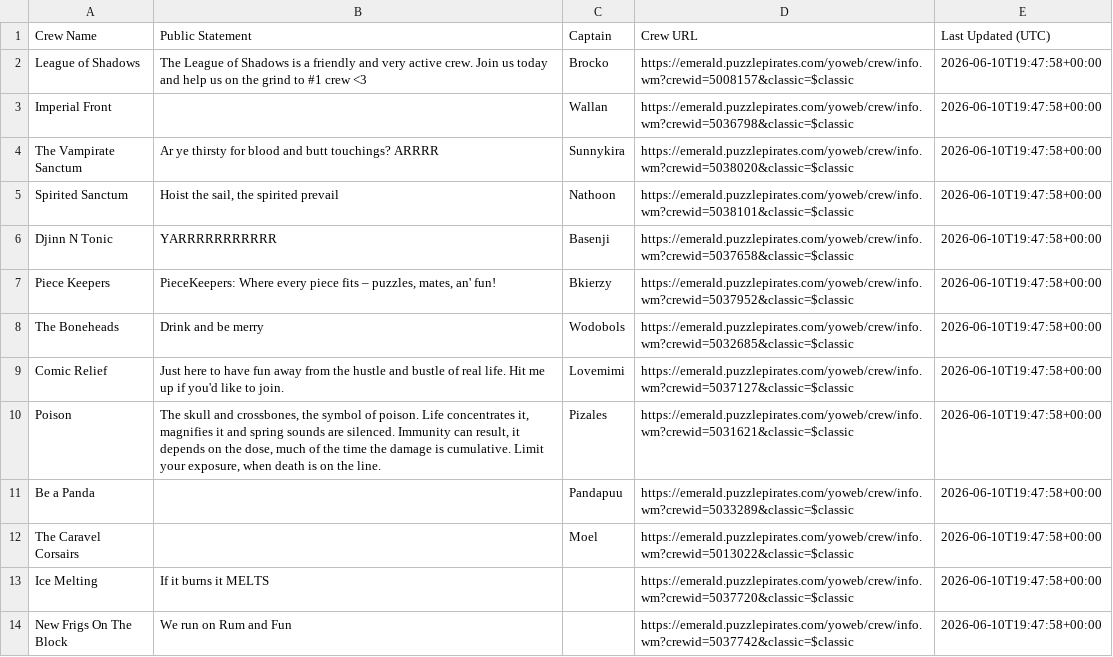
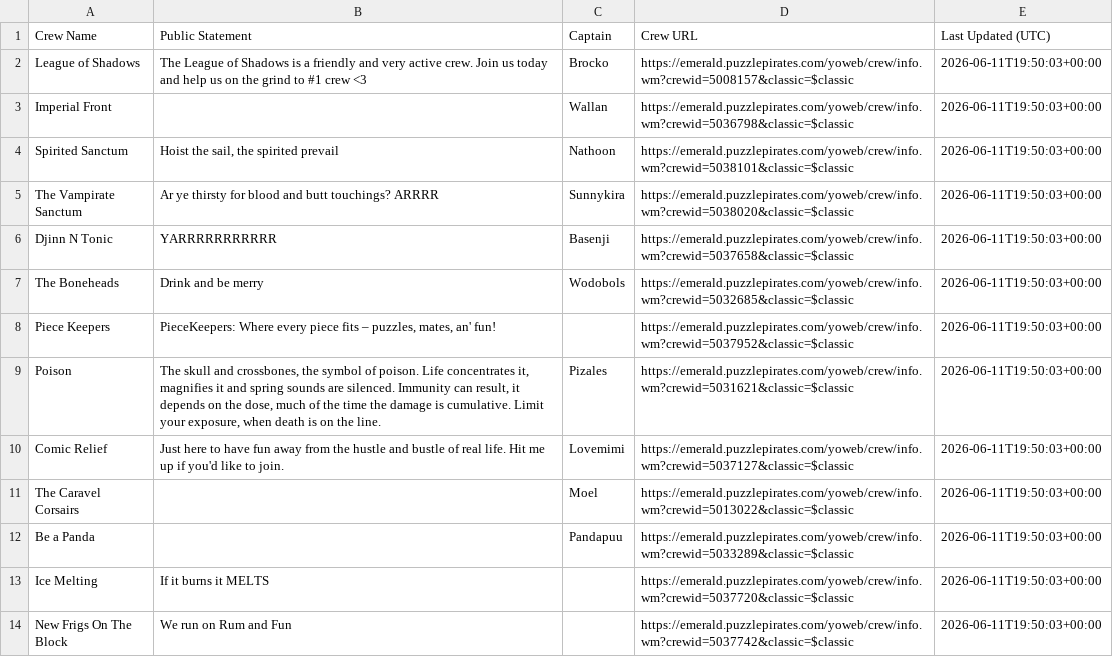
Before and after one commit to RikitoC/RikitoC.github.io, a CSV file: data/crew_details.csv, drawn as a sheet; only a part is shown; the diff covers the shown part only.

```diff
--- a/data/crew_details.csv
+++ b/data/crew_details.csv
@@ -1,14 +1,14 @@
 Crew Name,Public Statement,Captain,Crew URL,Last Updated (UTC)
-League of Shadows,The League of Shadows is a friendly and very active crew. Join us today and help us on the grind to #1 crew <3,Brocko,https://emerald.puzzlepirates.com/yoweb/crew/info.wm?crewid=5008157&classic=$classic,2026-06-10T19:47:58+00:00
-Imperial Front,,Wallan,https://emerald.puzzlepirates.com/yoweb/crew/info.wm?crewid=5036798&classic=$classic,2026-06-10T19:47:58+00:00
-The Vampirate Sanctum,Ar ye thirsty for blood and butt touchings? ARRRR,Sunnykira,https://emerald.puzzlepirates.com/yoweb/crew/info.wm?crewid=5038020&classic=$classic,2026-06-10T19:47:58+00:00
-Spirited Sanctum,"Hoist the sail, the spirited prevail",Nathoon,https://emerald.puzzlepirates.com/yoweb/crew/info.wm?crewid=5038101&classic=$classic,2026-06-10T19:47:58+00:00
-Djinn N Tonic,YARRRRRRRRRRR,Basenji,https://emerald.puzzlepirates.com/yoweb/crew/info.wm?crewid=5037658&classic=$classic,2026-06-10T19:47:58+00:00
-Piece Keepers,"PieceKeepers: Where every piece fits – puzzles, mates, an' fun!",Bkierzy,https://emerald.puzzlepirates.com/yoweb/crew/info.wm?crewid=5037952&classic=$classic,2026-06-10T19:47:58+00:00
-The Boneheads,Drink and be merry,Wodobols,https://emerald.puzzlepirates.com/yoweb/crew/info.wm?crewid=5032685&classic=$classic,2026-06-10T19:47:58+00:00
-Comic Relief,Just here to have fun away from the hustle and bustle of real life. Hit me up if you'd like to join.,Lovemimi,https://emerald.puzzlepirates.com/yoweb/crew/info.wm?crewid=5037127&classic=$classic,2026-06-10T19:47:58+00:00
-Poison,"The skull and crossbones, the symbol of poison. Life concentrates it, magnifies it and spring sounds are silenced. Immunity can result, it depends on the dose, much of the time the damage is cumulative. Limit your exposure, when death is on the line.",Pizales,https://emerald.puzzlepirates.com/yoweb/crew/info.wm?crewid=5031621&classic=$classic,2026-06-10T19:47:58+00:00
-Be a Panda,,Pandapuu,https://emerald.puzzlepirates.com/yoweb/crew/info.wm?crewid=5033289&classic=$classic,2026-06-10T19:47:58+00:00
-The Caravel Corsairs,,Moel,https://emerald.puzzlepirates.com/yoweb/crew/info.wm?crewid=5013022&classic=$classic,2026-06-10T19:47:58+00:00
-Ice Melting,If it burns it MELTS,,https://emerald.puzzlepirates.com/yoweb/crew/info.wm?crewid=5037720&classic=$classic,2026-06-10T19:47:58+00:00
-New Frigs On The Block,We run on Rum and Fun,,https://emerald.puzzlepirates.com/yoweb/crew/info.wm?crewid=5037742&classic=$classic,2026-06-10T19:47:58+00:00
+League of Shadows,The League of Shadows is a friendly and very active crew. Join us today and help us on the grind to #1 crew <3,Brocko,https://emerald.puzzlepirates.com/yoweb/crew/info.wm?crewid=5008157&classic=$classic,2026-06-11T19:50:03+00:00
+Imperial Front,,Wallan,https://emerald.puzzlepirates.com/yoweb/crew/info.wm?crewid=5036798&classic=$classic,2026-06-11T19:50:03+00:00
+Spirited Sanctum,"Hoist the sail, the spirited prevail",Nathoon,https://emerald.puzzlepirates.com/yoweb/crew/info.wm?crewid=5038101&classic=$classic,2026-06-11T19:50:03+00:00
+The Vampirate Sanctum,Ar ye thirsty for blood and butt touchings? ARRRR,Sunnykira,https://emerald.puzzlepirates.com/yoweb/crew/info.wm?crewid=5038020&classic=$classic,2026-06-11T19:50:03+00:00
+Djinn N Tonic,YARRRRRRRRRRR,Basenji,https://emerald.puzzlepirates.com/yoweb/crew/info.wm?crewid=5037658&classic=$classic,2026-06-11T19:50:03+00:00
+The Boneheads,Drink and be merry,Wodobols,https://emerald.puzzlepirates.com/yoweb/crew/info.wm?crewid=5032685&classic=$classic,2026-06-11T19:50:03+00:00
+Piece Keepers,"PieceKeepers: Where every piece fits – puzzles, mates, an' fun!",,https://emerald.puzzlepirates.com/yoweb/crew/info.wm?crewid=5037952&classic=$classic,2026-06-11T19:50:03+00:00
+Poison,"The skull and crossbones, the symbol of poison. Life concentrates it, magnifies it and spring sounds are silenced. Immunity can result, it depends on the dose, much of the time the damage is cumulative. Limit your exposure, when death is on the line.",Pizales,https://emerald.puzzlepirates.com/yoweb/crew/info.wm?crewid=5031621&classic=$classic,2026-06-11T19:50:03+00:00
+Comic Relief,Just here to have fun away from the hustle and bustle of real life. Hit me up if you'd like to join.,Lovemimi,https://emerald.puzzlepirates.com/yoweb/crew/info.wm?crewid=5037127&classic=$classic,2026-06-11T19:50:03+00:00
+The Caravel Corsairs,,Moel,https://emerald.puzzlepirates.com/yoweb/crew/info.wm?crewid=5013022&classic=$classic,2026-06-11T19:50:03+00:00
+Be a Panda,,Pandapuu,https://emerald.puzzlepirates.com/yoweb/crew/info.wm?crewid=5033289&classic=$classic,2026-06-11T19:50:03+00:00
+Ice Melting,If it burns it MELTS,,https://emerald.puzzlepirates.com/yoweb/crew/info.wm?crewid=5037720&classic=$classic,2026-06-11T19:50:03+00:00
+New Frigs On The Block,We run on Rum and Fun,,https://emerald.puzzlepirates.com/yoweb/crew/info.wm?crewid=5037742&classic=$classic,2026-06-11T19:50:03+00:00
```
Also changed, not shown: 4 added rows, 3 removed rows and 11 edited cells elsewhere in this file, data/crews.csv, data/external_pirates_latest.csv, 4 other files.
